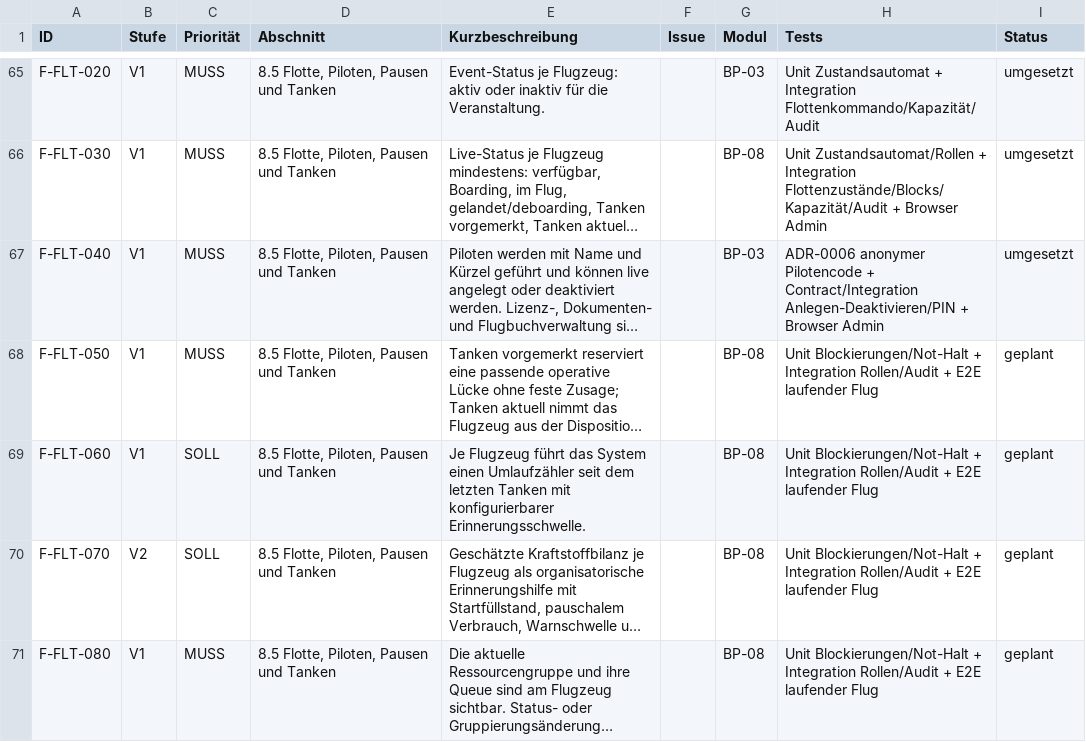
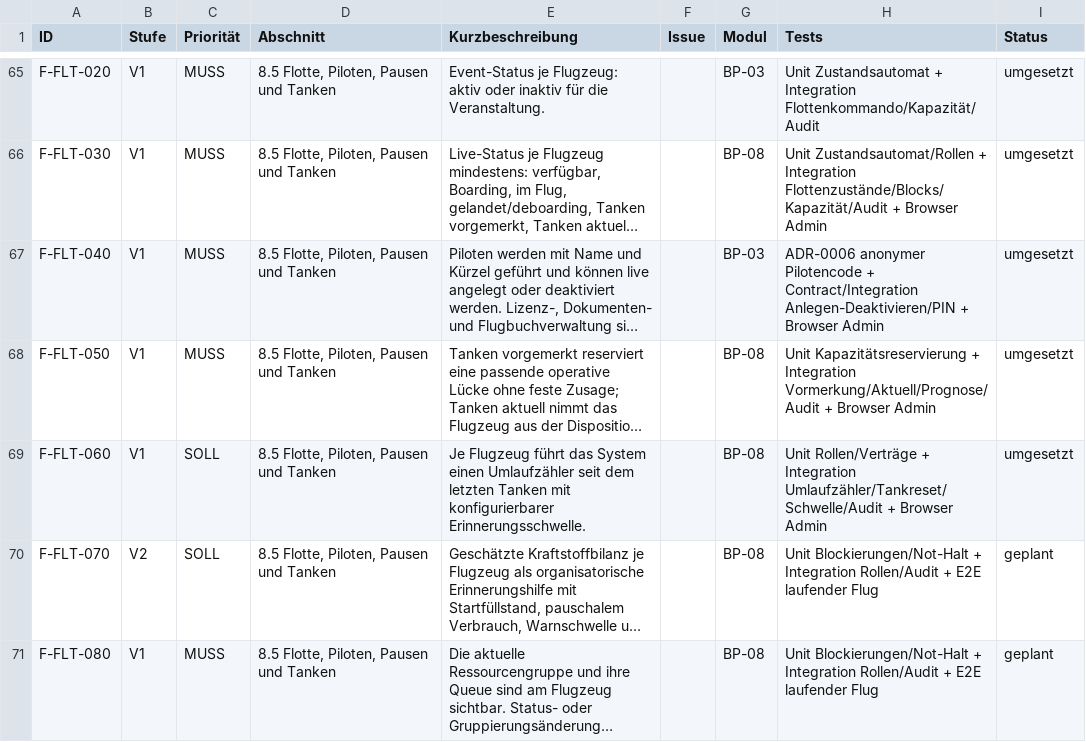
Before and after one commit to aguther/rundflug-leitstand, a CSV file: docs/requirements/traceability.csv, drawn as a sheet; only a part is shown, gaps mark what is left out; long unchanged cells end in …; the diff names each change by its address in the sheet, - before the commit and + after, or states it on an @@ line.

```diff
--- a/docs/requirements/traceability.csv
+++ b/docs/requirements/traceability.csv
-H68 (Tests): Unit Blockierungen/Not-Halt + Integration Rollen/Audit + E2E laufender Flug
+H68 (Tests): Unit Kapazitätsreservierung + Integration Vormerkung/Aktuell/Prognose/Audit + Browser Admin
-I68:I69 (Status): geplant
+I68:I69 (Status): umgesetzt
-H69 (Tests): Unit Blockierungen/Not-Halt + Integration Rollen/Audit + E2E laufender Flug
+H69 (Tests): Unit Rollen/Verträge + Integration Umlaufzähler/Tankreset/Schwelle/Audit + Browser Admin
```
Also changed, not shown: 10 other files.
